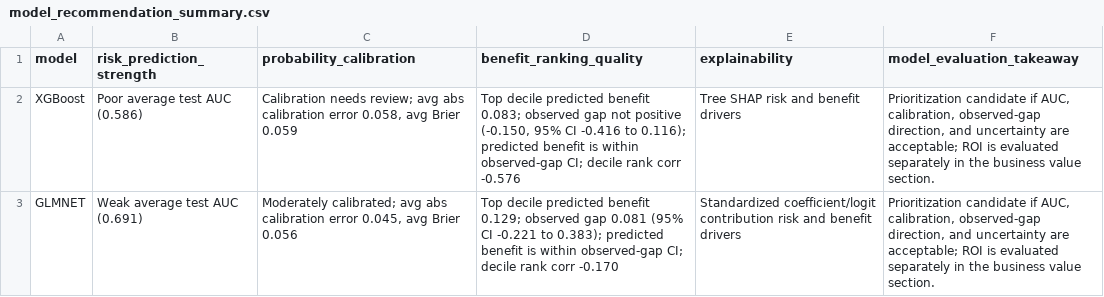
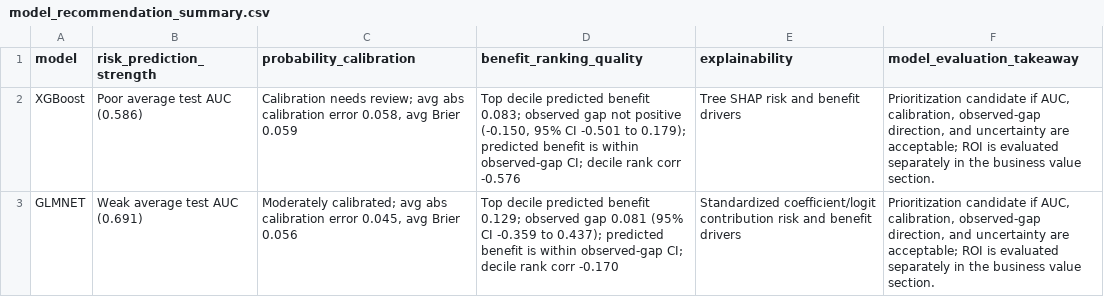
Before and after one commit to ndesai777777/prism_repo, a CSV file: Outputs/Uplift/Python/model_recommendation_summary.csv, drawn as a sheet.

```diff
--- a/Outputs/Uplift/Python/model_recommendation_summary.csv
+++ b/Outputs/Uplift/Python/model_recommendation_summary.csv
@@ -1,3 +1,3 @@
 model,risk_prediction_strength,probability_calibration,benefit_ranking_quality,explainability,model_evaluation_takeaway
-XGBoost,Poor average test AUC (0.586),"Calibration needs review; avg abs calibration error 0.058, avg Brier 0.059","Top decile predicted benefit 0.083; observed gap not positive (-0.150, 95% CI -0.416 to 0.116); predicted benefit is within observed-gap CI; decile rank corr -0.576",Tree SHAP risk and benefit drivers,"Prioritization candidate if AUC, calibration, observed-gap direction, and uncertainty are acceptable; ROI is evaluated separately in the business value section."
-GLMNET,Weak average test AUC (0.691),"Moderately calibrated; avg abs calibration error 0.045, avg Brier 0.056",Top decile predicted benefit 0.129; observed gap 0.081 (95% CI -0.221 to 0.383); predicted benefit is within observed-gap CI; decile rank corr -0.170,Standardized coefficient/logit contribution risk and benefit drivers,"Prioritization candidate if AUC, calibration, observed-gap direction, and uncertainty are acceptable; ROI is evaluated separately in the business value section."
+XGBoost,Poor average test AUC (0.586),"Calibration needs review; avg abs calibration error 0.058, avg Brier 0.059","Top decile predicted benefit 0.083; observed gap not positive (-0.150, 95% CI -0.501 to 0.179); predicted benefit is within observed-gap CI; decile rank corr -0.576",Tree SHAP risk and benefit drivers,"Prioritization candidate if AUC, calibration, observed-gap direction, and uncertainty are acceptable; ROI is evaluated separately in the business value section."
+GLMNET,Weak average test AUC (0.691),"Moderately calibrated; avg abs calibration error 0.045, avg Brier 0.056",Top decile predicted benefit 0.129; observed gap 0.081 (95% CI -0.359 to 0.437); predicted benefit is within observed-gap CI; decile rank corr -0.170,Standardized coefficient/logit contribution risk and benefit drivers,"Prioritization candidate if AUC, calibration, observed-gap direction, and uncertainty are acceptable; ROI is evaluated separately in the business value section."
```
Also changed, not shown: Outputs/Uplift/Python/GLMNet/uplift_curve_by_decile.csv, Outputs/Uplift/Python/GLMNet/uplift_observed_gap_by_decile.csv, 7 other files.
